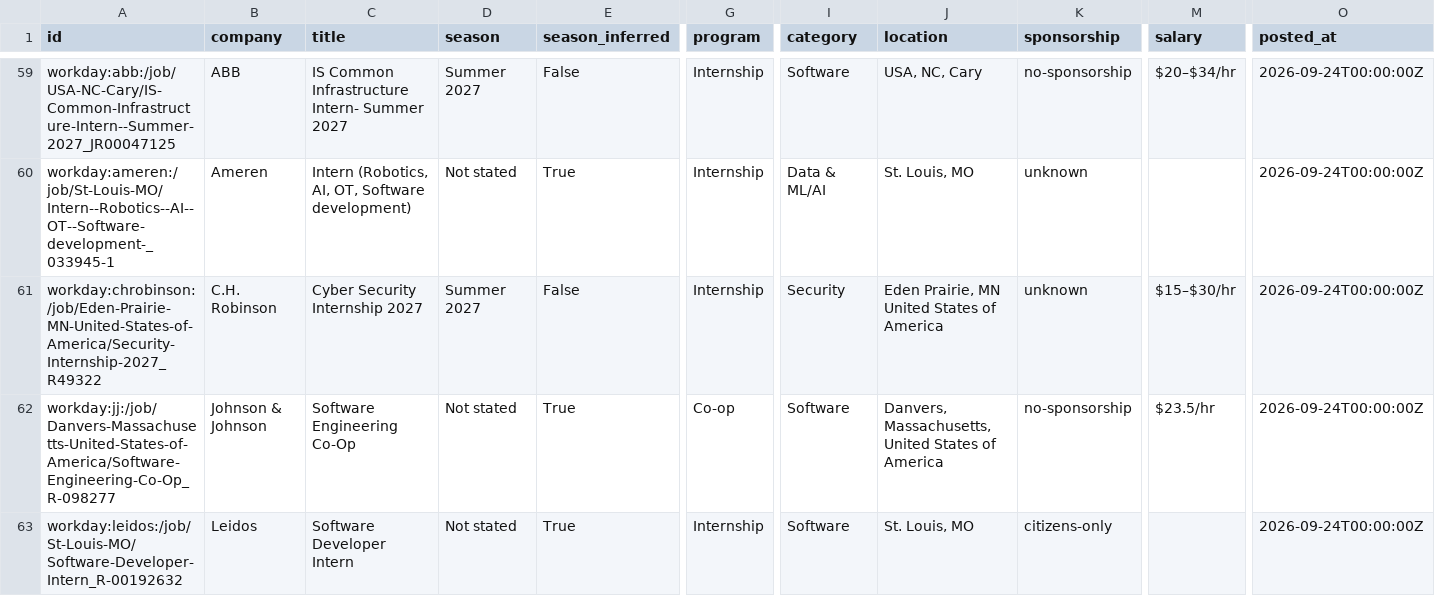
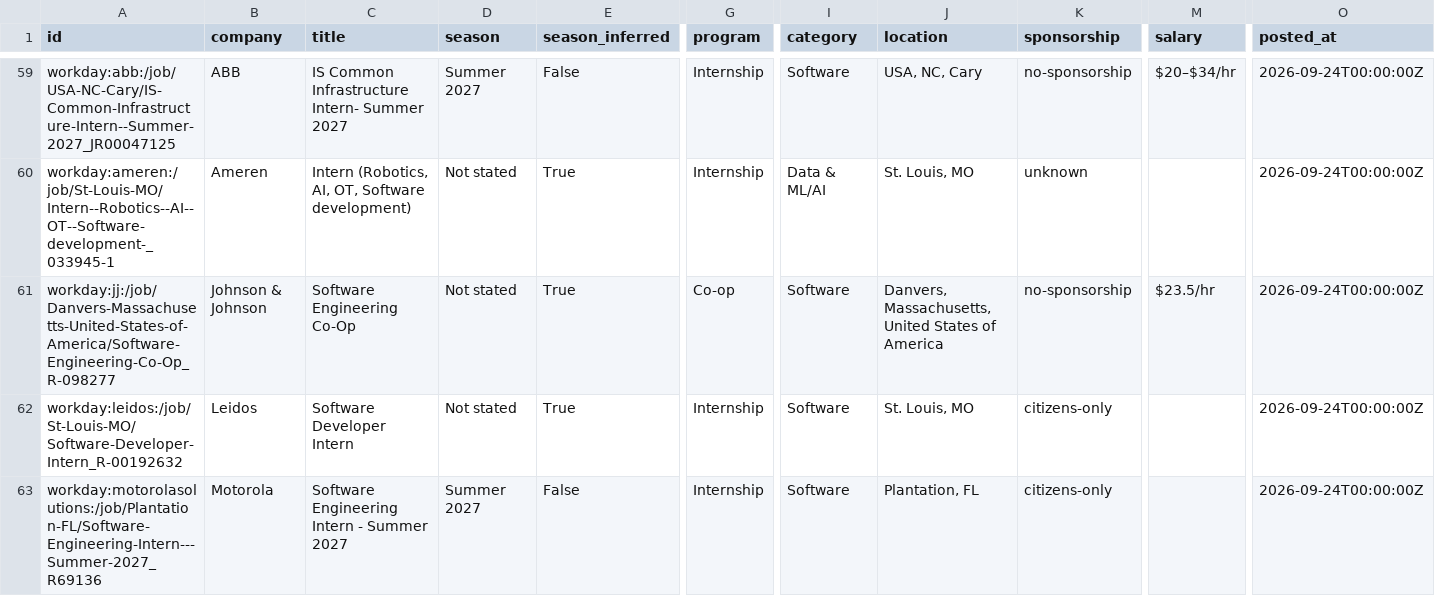
Before and after one commit to superasymmetry/internship-alerts, a CSV file: data/internships.csv, drawn as a sheet; only a part is shown, gaps mark what is left out; the shorter side is filled out with more unchanged rows; removed rows and columns are numbered as before the commit, all else as after; rows hold the shown columns only; the diff covers the shown part only; the diff names each change by its address in the sheet, - before the commit and + after, or states it on an @@ line.

```diff
--- a/data/internships.csv
+++ b/data/internships.csv
-row 61: workday:chrobinson:/job/Eden-Prairie-MN-United-States-of-America/Security-Internship-2027_R49322 | C.H. Robinson | Cyber Security Internship 2027 | Summer 2027 | False | Internship | Security | Eden Prairie, MN United States of America | unknown | $15–$30/hr | 2026-09-24T00:00:00Z
```
Also changed, not shown: 2 added rows and 1 removed row elsewhere in this file, docs/internships.csv, 15 other files.
